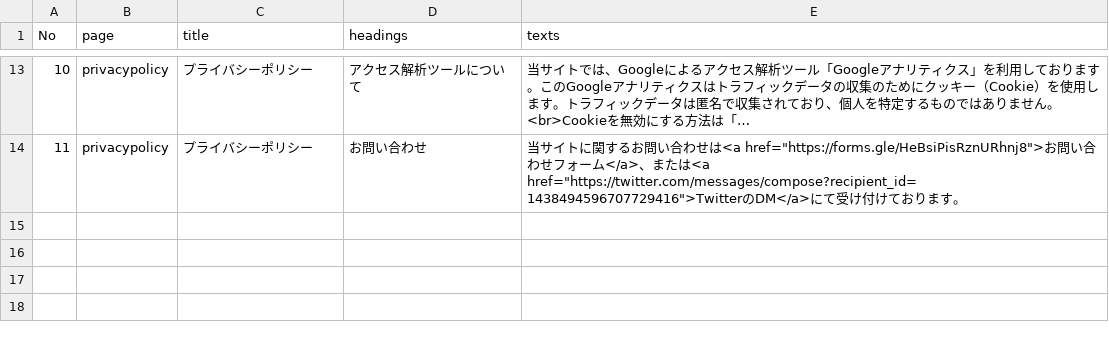
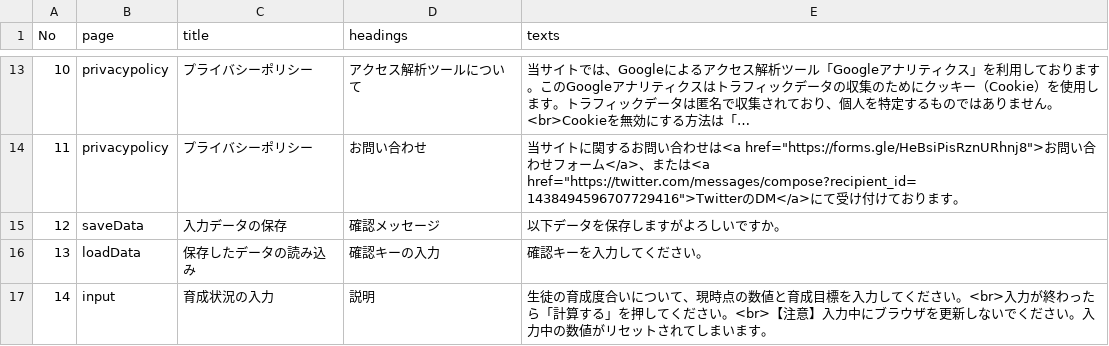
Before and after one commit to d1tn/BlueArchive_Calc, a CSV file: static_debug/csv/Texts/00_Contents.csv, drawn as a sheet; only a part is shown, gaps mark what is left out; long unchanged cells end in ….

```diff
--- a/static_debug/csv/Texts/00_Contents.csv
+++ b/static_debug/csv/Texts/00_Contents.csv
@@ -14 +14,4 @@
 11,privacypolicy,プライバシーポリシー,お問い合わせ,"当サイトに関するお問い合わせは<a href=""https://forms.gle/HeBsiPisRznURhnj8"">お問い合わせフォーム</a>、または<a href=""https://twitter.com/messages/compose?recipient_id=1438494596707729416"">TwitterのDM</a>にて受け付けております。"
+12,saveData,入力データの保存,確認メッセージ,以下データを保存しますがよろしいですか。
+13,loadData,保存したデータの読み込み,確認キーの入力,確認キーを入力してください。
+14,input,育成状況の入力,説明,生徒の育成度合いについて、現時点の数値と育成目標を入力してください。<br>入力が終わったら「計算する」を押してください。<br>【注意】入力中にブラウザを更新しないでください。入力中の数値がリセットされてしまいます。
```
Also changed, not shown: 14 other files.
